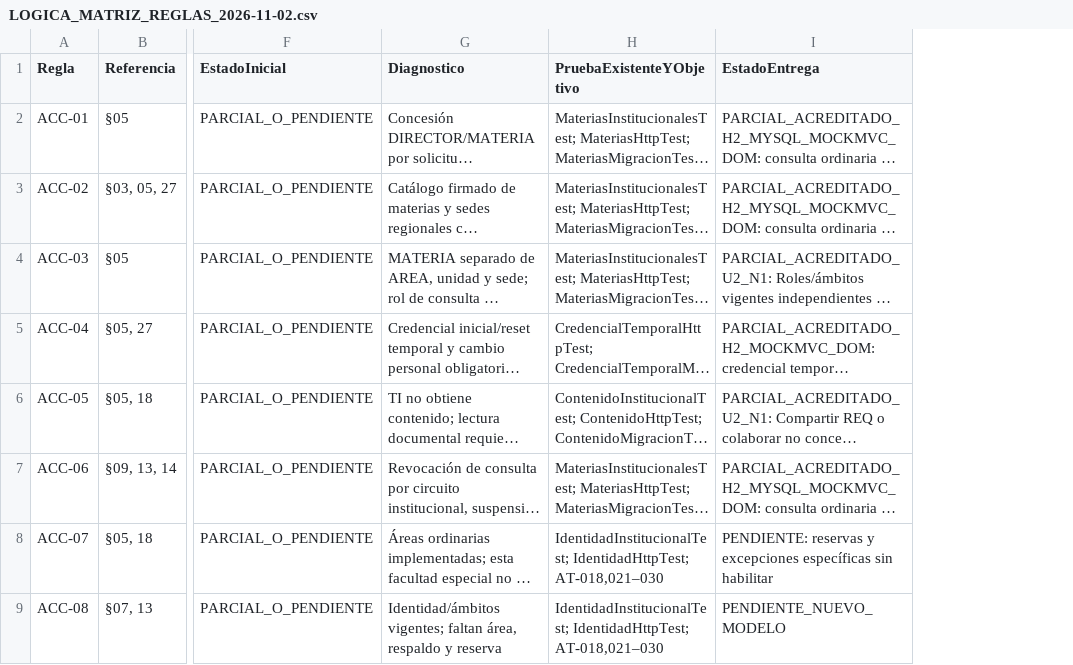
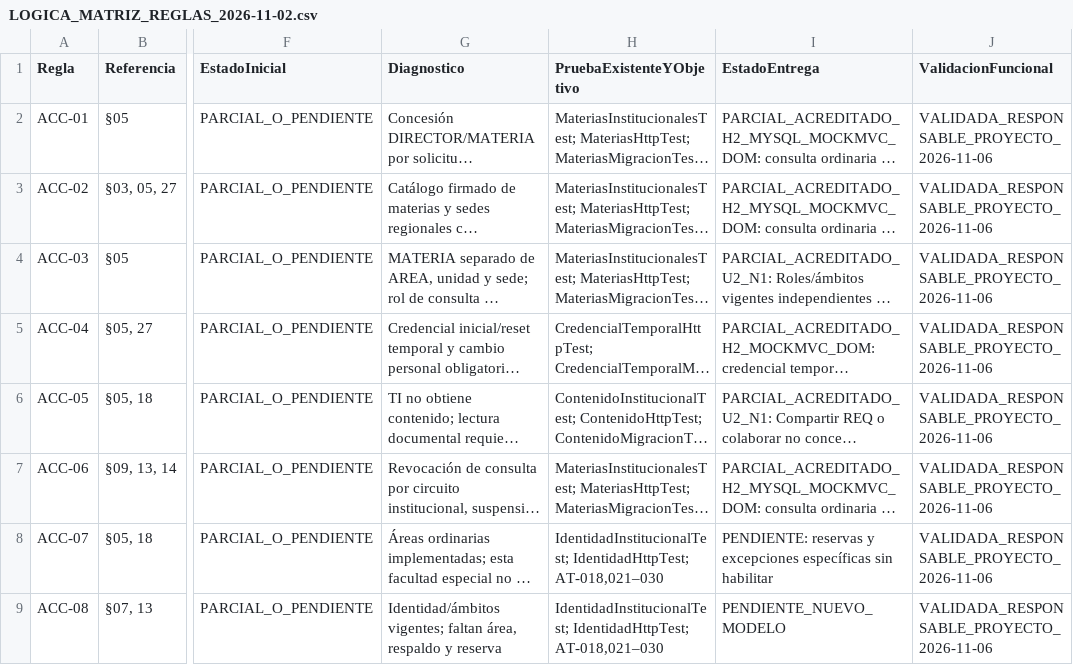
Before and after one commit to chashmdai/sistema-de-requerimientos, a CSV file: docs/LOGICA_MATRIZ_REGLAS_2026-11-02.csv, drawn as a sheet; only a part is shown, gaps mark what is left out; long unchanged cells end in …; the diff names each change by its address in the sheet, - before the commit and + after, or states it on an @@ line.

Commit message:
docs: incorporar validacion funcional vigente y checkpoint autonomo

```diff
--- a/docs/LOGICA_MATRIZ_REGLAS_2026-11-02.csv
+++ b/docs/LOGICA_MATRIZ_REGLAS_2026-11-02.csv
+column J (ValidacionFuncional), rows 2-9: all VALIDADA_RESPONSABLE_PROYECTO_2026-11-06
```
Also changed, not shown: 2 other files.
